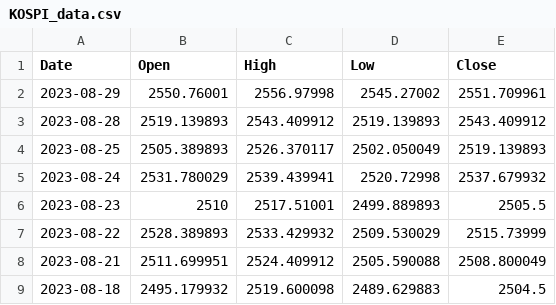
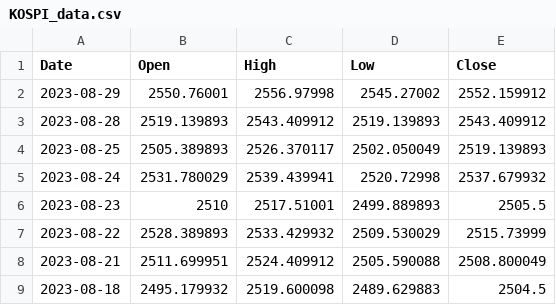
Before and after one commit to defendersunbin/backendserver, a CSV file: KOSPI_data.csv, drawn as a sheet; only a part is shown.

```diff
--- a/KOSPI_data.csv
+++ b/KOSPI_data.csv
@@ -1,3 +1,3 @@
 Date,Open,High,Low,Close
-2023-08-29,2550.76001,2556.97998,2545.27002,2551.709961
+2023-08-29,2550.76001,2556.97998,2545.27002,2552.159912
 2023-08-28,2519.139893,2543.409912,2519.139893,2543.409912
```
Also changed, not shown: KOSDAQ_data.csv, KOSPI200_data.csv, 9 other files.
